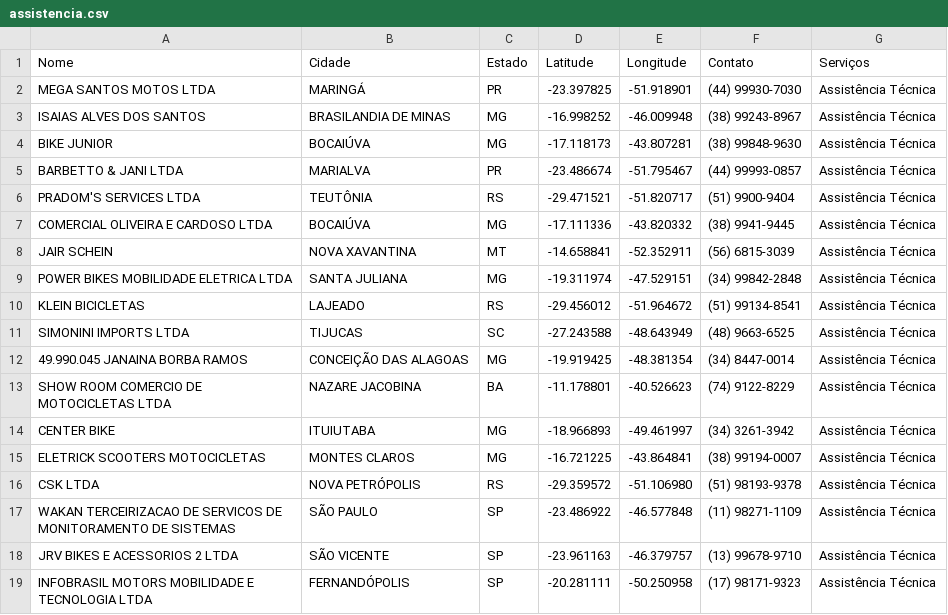
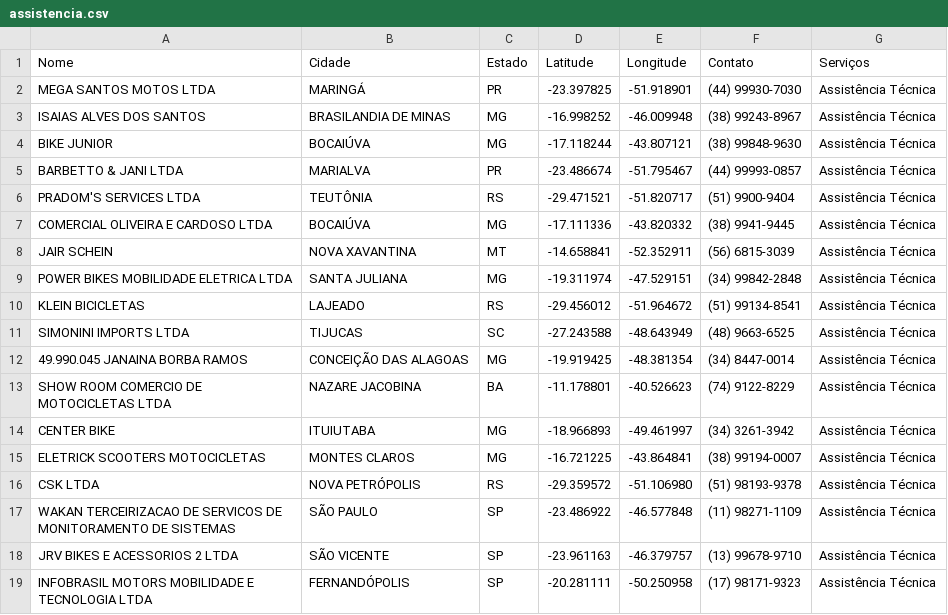
Before and after one commit to comercialsw/assistencia-sw, a CSV file: assistencia.csv, drawn as a sheet.

Commit message:
Update assistencia.csv

```diff
--- a/assistencia.csv
+++ b/assistencia.csv
@@ -3,3 +3,3 @@ MEGA SANTOS MOTOS LTDA,MARINGÁ,PR,-23.397825,-51.918901,(44) 99930-7030,Assist
 ISAIAS ALVES DOS SANTOS,BRASILANDIA DE MINAS,MG,-16.998252,-46.009948,(38) 99243-8967,Assistência Técnica
-BIKE JUNIOR,BOCAIÚVA,MG,-17.118173,-43.807281,(38) 99848-9630,Assistência Técnica
+BIKE JUNIOR,BOCAIÚVA,MG,-17.118244,-43.807121,(38) 99848-9630,Assistência Técnica
 BARBETTO & JANI LTDA,MARIALVA,PR,-23.486674,-51.795467,(44) 99993-0857,Assistência Técnica
```
